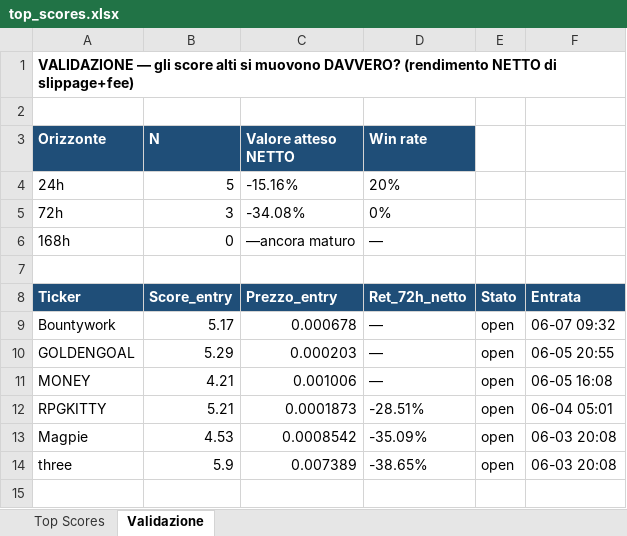
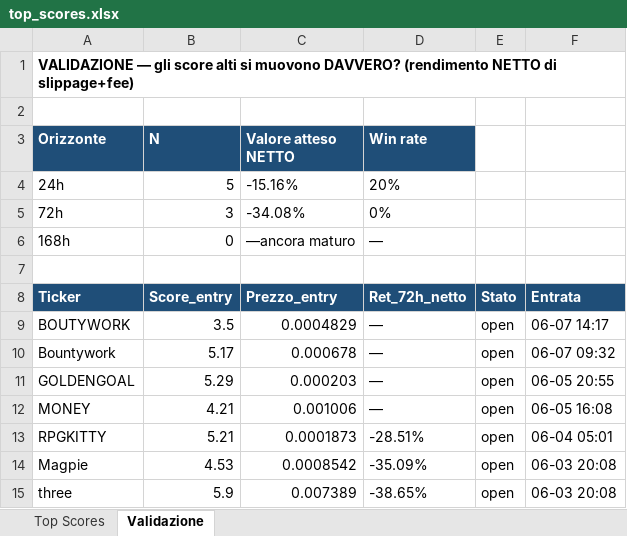
Before and after one commit to nicolostancato-web/crypto-radar, an Excel workbook: top_scores.xlsx, sheet Validazione, drawn as a sheet; values as stored, in another font and other column widths than the file's, no borders; the diff names each change by its address in the sheet, - before the commit and + after, or states it on an @@ line.

```diff
--- a/top_scores.xlsx (sheet Validazione)
+++ b/top_scores.xlsx (sheet Validazione)
+row 9: BOUTYWORK | 3.5 | 0.0004829 | — | open | 06-07 14:17
```
Also changed, not shown: sheet Top Scores, 2 other files.
